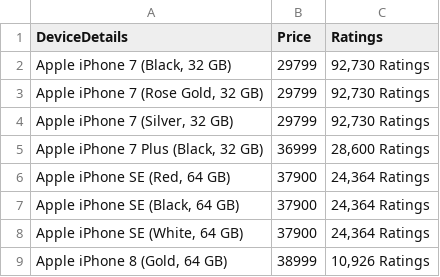
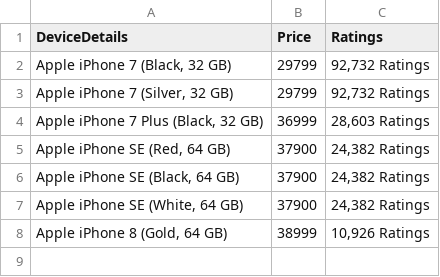
Before and after one commit to ManaliMalkani/FlipkartAssignment, a CSV file: AppleIphone.csv, drawn as a sheet.

```diff
--- a/AppleIphone.csv
+++ b/AppleIphone.csv
@@ -1,9 +1,8 @@
 "DeviceDetails","Price","Ratings"
-"Apple iPhone 7 (Black, 32 GB)","29799","92,730 Ratings "
-"Apple iPhone 7 (Rose Gold, 32 GB)","29799","92,730 Ratings "
-"Apple iPhone 7 (Silver, 32 GB)","29799","92,730 Ratings "
-"Apple iPhone 7 Plus (Black, 32 GB)","36999","28,600 Ratings "
-"Apple iPhone SE (Red, 64 GB)","37900","24,364 Ratings "
-"Apple iPhone SE (Black, 64 GB)","37900","24,364 Ratings "
-"Apple iPhone SE (White, 64 GB)","37900","24,364 Ratings "
+"Apple iPhone 7 (Black, 32 GB)","29799","92,732 Ratings "
+"Apple iPhone 7 (Silver, 32 GB)","29799","92,732 Ratings "
+"Apple iPhone 7 Plus (Black, 32 GB)","36999","28,603 Ratings "
+"Apple iPhone SE (Red, 64 GB)","37900","24,382 Ratings "
+"Apple iPhone SE (Black, 64 GB)","37900","24,382 Ratings "
+"Apple iPhone SE (White, 64 GB)","37900","24,382 Ratings "
 "Apple iPhone 8 (Gold, 64 GB)","38999","10,926 Ratings "
```
Also changed, not shown: 40 other files.
